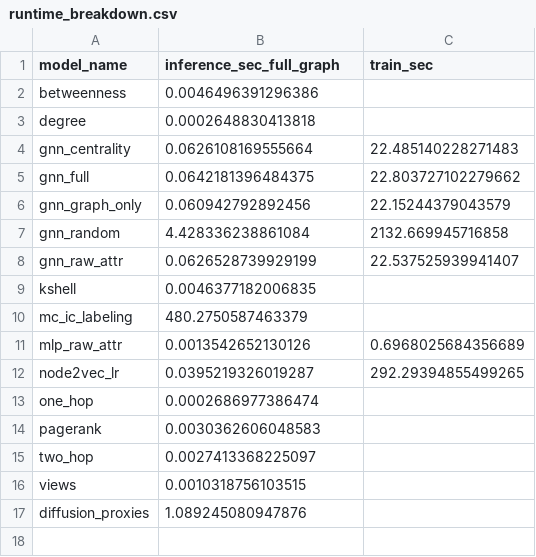
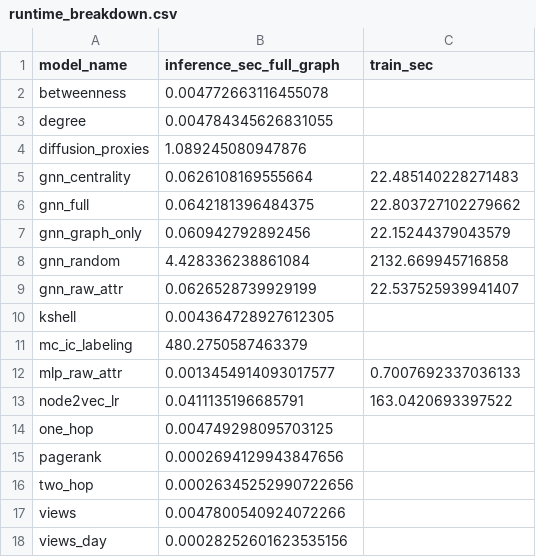
Before and after one commit to qvinhx89/SNA_Group9_CBoW, a CSV file: outputs/mapr2026_v3_results/runtime_breakdown.csv, drawn as a sheet.

```diff
--- a/outputs/mapr2026_v3_results/runtime_breakdown.csv
+++ b/outputs/mapr2026_v3_results/runtime_breakdown.csv
@@ -1,4 +1,5 @@
 model_name,inference_sec_full_graph,train_sec
-betweenness,0.0046496391296386,
-degree,0.0002648830413818,
+betweenness,0.004772663116455078,
+degree,0.004784345626831055,
+diffusion_proxies,1.089245080947876,
 gnn_centrality,0.0626108169555664,22.485140228271483
@@ -8,10 +9,10 @@ gnn_random,4.428336238861084,2132.669945716858
 gnn_raw_attr,0.0626528739929199,22.537525939941407
-kshell,0.0046377182006835,
+kshell,0.004364728927612305,
 mc_ic_labeling,480.2750587463379,
-mlp_raw_attr,0.0013542652130126,0.6968025684356689
-node2vec_lr,0.0395219326019287,292.29394855499265
-one_hop,0.0002686977386474,
-pagerank,0.0030362606048583,
-two_hop,0.0027413368225097,
-views,0.0010318756103515,
-diffusion_proxies,1.089245080947876,
+mlp_raw_attr,0.0013454914093017577,0.7007692337036133
+node2vec_lr,0.0411135196685791,163.0420693397522
+one_hop,0.004749298095703125,
+pagerank,0.0002694129943847656,
+two_hop,0.00026345252990722656,
+views,0.0047800540924072266,
+views_day,0.00028252601623535156,
```
Also changed, not shown: outputs/mapr2026_v3_results/baseline_ranking_metrics.csv.
